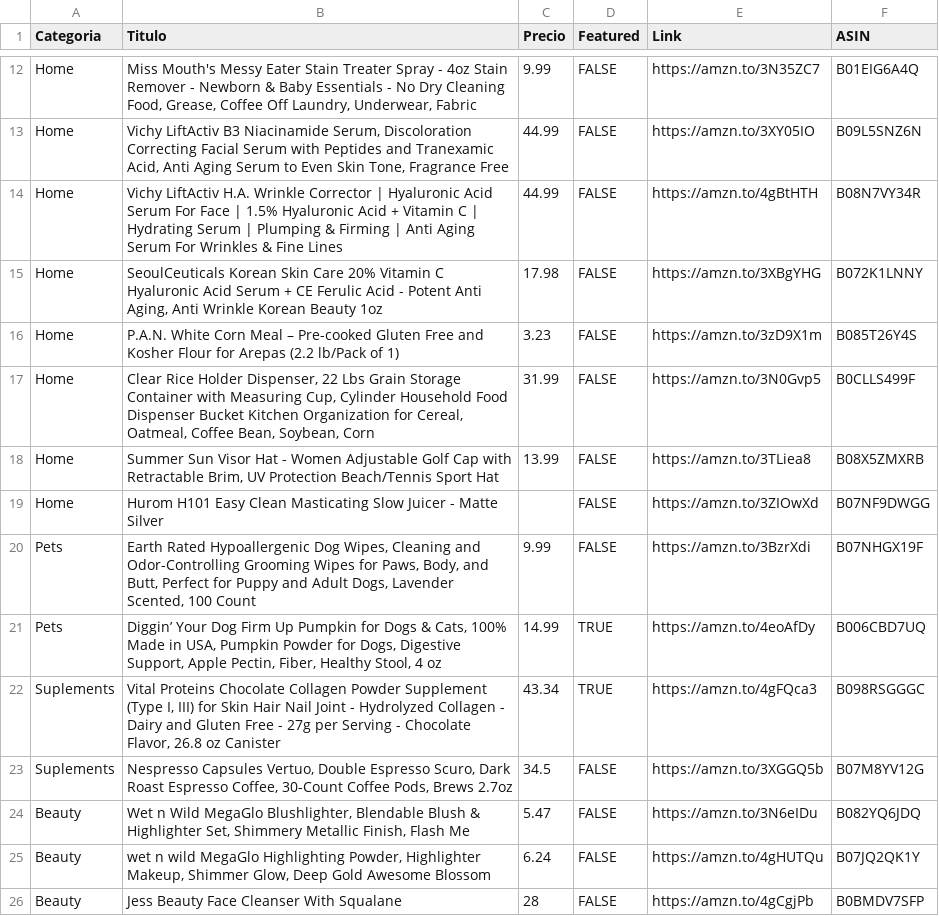
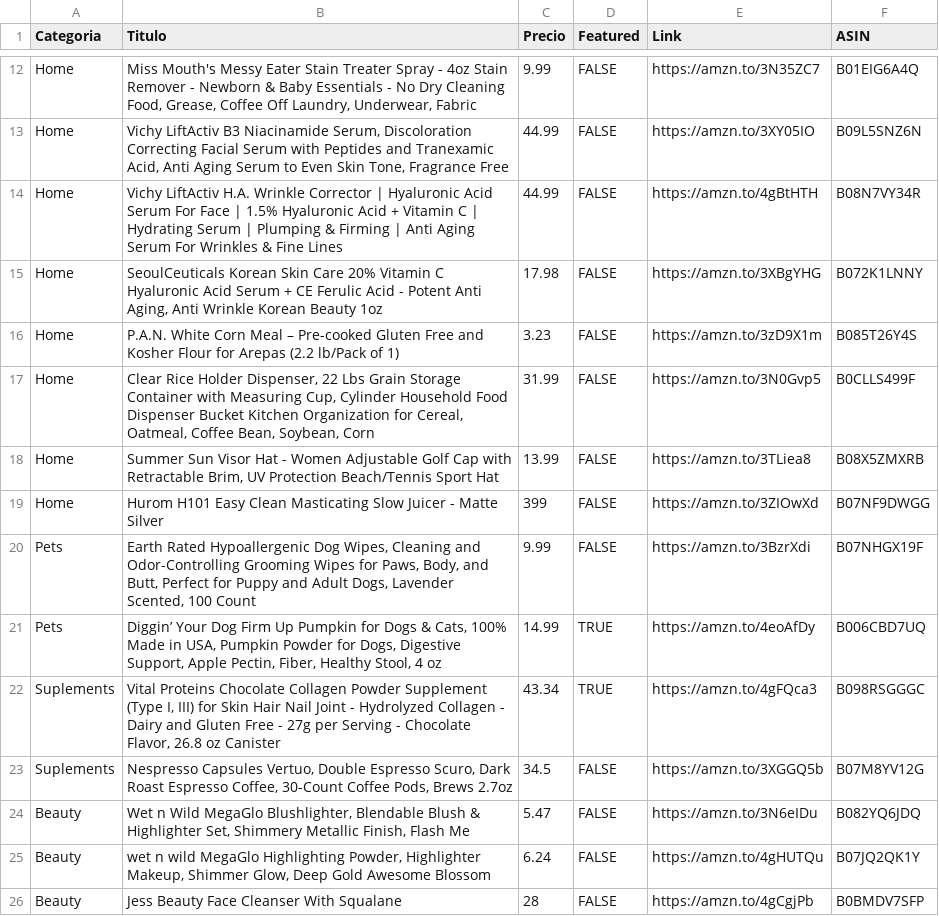
Before and after one commit to cchacin/ubeferrer.com, a CSV file: products.csv, drawn as a sheet; only a part is shown, gaps mark what is left out.

```diff
--- a/products.csv
+++ b/products.csv
@@ -18,3 +18,3 @@ Home,"Clear Rice Holder Dispenser, 22 Lbs Grain Storage Container with Measuring
 Home,"Summer Sun Visor Hat - Women Adjustable Golf Cap with Retractable Brim, UV Protection Beach/Tennis Sport Hat",13.99,FALSE,https://amzn.to/3TLiea8,B08X5ZMXRB
-Home,Hurom H101 Easy Clean Masticating Slow Juicer - Matte Silver,,FALSE,https://amzn.to/3ZIOwXd,B07NF9DWGG
+Home,Hurom H101 Easy Clean Masticating Slow Juicer - Matte Silver,399,FALSE,https://amzn.to/3ZIOwXd,B07NF9DWGG
 Pets,"Earth Rated Hypoallergenic Dog Wipes, Cleaning and Odor-Controlling Grooming Wipes for Paws, Body, and Butt, Perfect for Puppy and Adult Dogs, Lavender Scented, 100 Count",9.99,FALSE,https://amzn.to/3BzrXdi,B07NHGX19F
```
Also changed, not shown: 16 other files.
